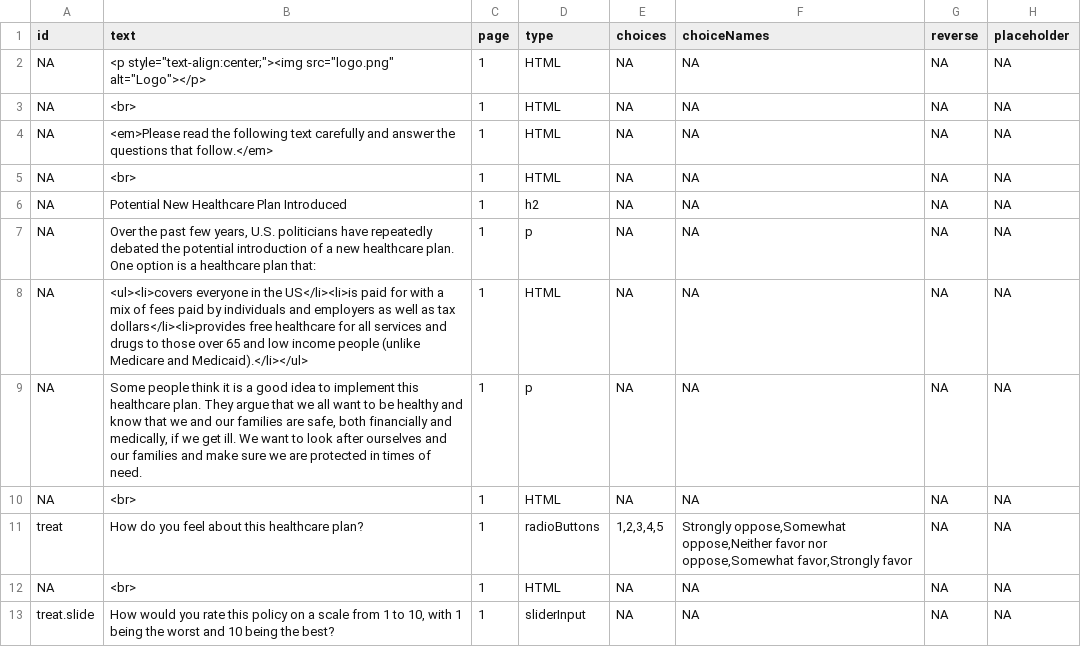
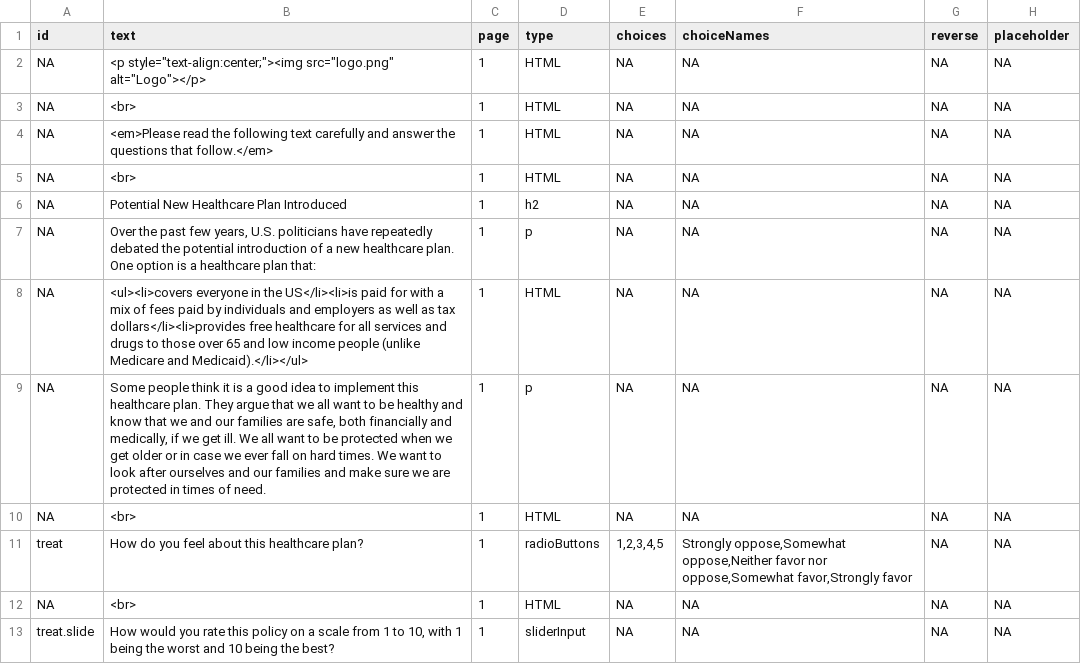
Before and after one commit to SimonHeuberger/shinySurveyExperiment, a CSV file: questions/treatment/hc.si.supp.csv, drawn as a sheet; only a part is shown; the diff names each change by its address in the sheet, - before the commit and + after, or states it on an @@ line.

```diff
--- a/questions/treatment/hc.si.supp.csv
+++ b/questions/treatment/hc.si.supp.csv
-B9 (text): …ill. We want to…
+B9 (text): …ill. We all want to be protected when we get older or in case we ever fall on hard times. We want to…
```
Also changed, not shown: questions/treatment/ev.m.supp.csv, questions/treatment/ev.si.supp.csv, 35 other files.
